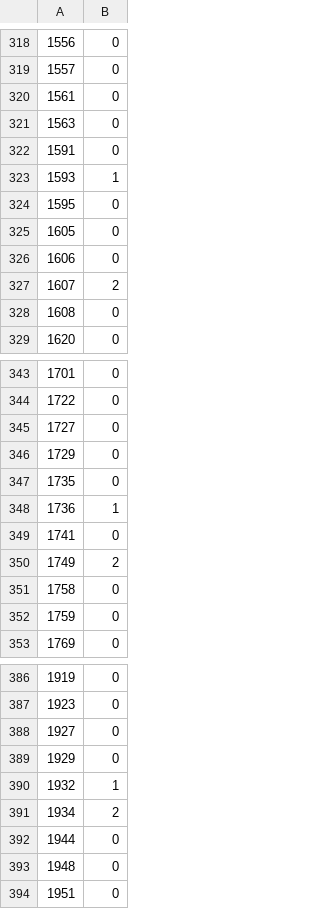
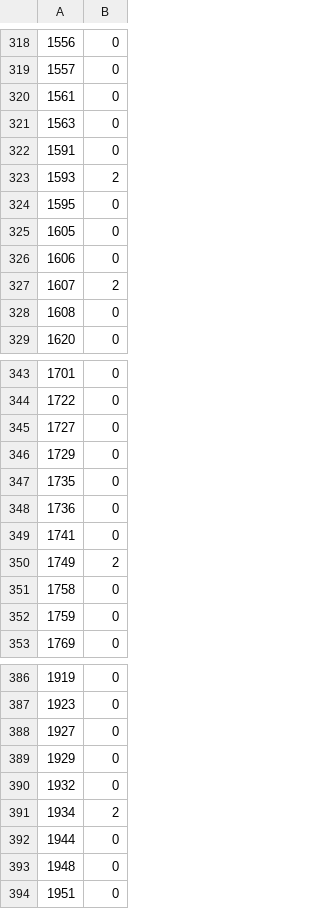
Before and after one commit to RooibosGood/signate, a CSV file: Begginer11/submit.csv, drawn as a sheet; only a part is shown, gaps mark what is left out; the diff covers the shown part only.

```diff
--- a/Begginer11/submit.csv
+++ b/Begginer11/submit.csv
@@ -322,3 +322,3 @@
 1591,0
-1593,1
+1593,2
 1595,0
@@ -347,3 +347,3 @@
 1735,0
-1736,1
+1736,0
 1741,0
@@ -389,3 +389,3 @@
 1929,0
-1932,1
+1932,0
 1934,2
```
Also changed, not shown: 5 edited cells elsewhere in this file, 1 other file.
